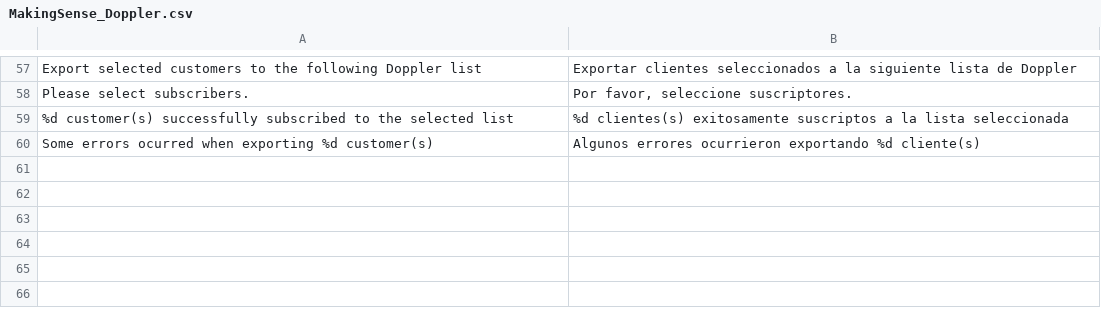
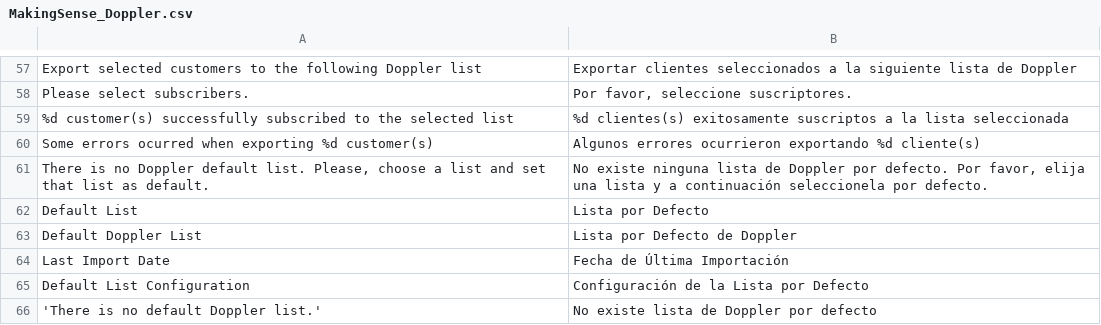
Before and after one commit to MakingSense/Doppler_Magento, a CSV file: app/locale/es_AR/MakingSense_Doppler.csv, drawn as a sheet; only a part is shown, gaps mark what is left out.

Commit message:
New localizations

```diff
--- a/app/locale/es_AR/MakingSense_Doppler.csv
+++ b/app/locale/es_AR/MakingSense_Doppler.csv
@@ -60 +60,7 @@
 "Some errors ocurred when exporting %d customer(s)","Algunos errores ocurrieron exportando %d cliente(s)"
+"There is no Doppler default list. Please, choose a list and set that list as default.","No existe ninguna lista de Doppler por defecto. Por favor, elija una lista y a continuación seleccionela por defecto."
+"Default List","Lista por Defecto"
+"Default Doppler List","Lista por Defecto de Doppler"
+"Last Import Date","Fecha de Última Importación"
+"Default List Configuration","Configuración de la Lista por Defecto"
+'There is no default Doppler list.',"No existe lista de Doppler por defecto"
```
